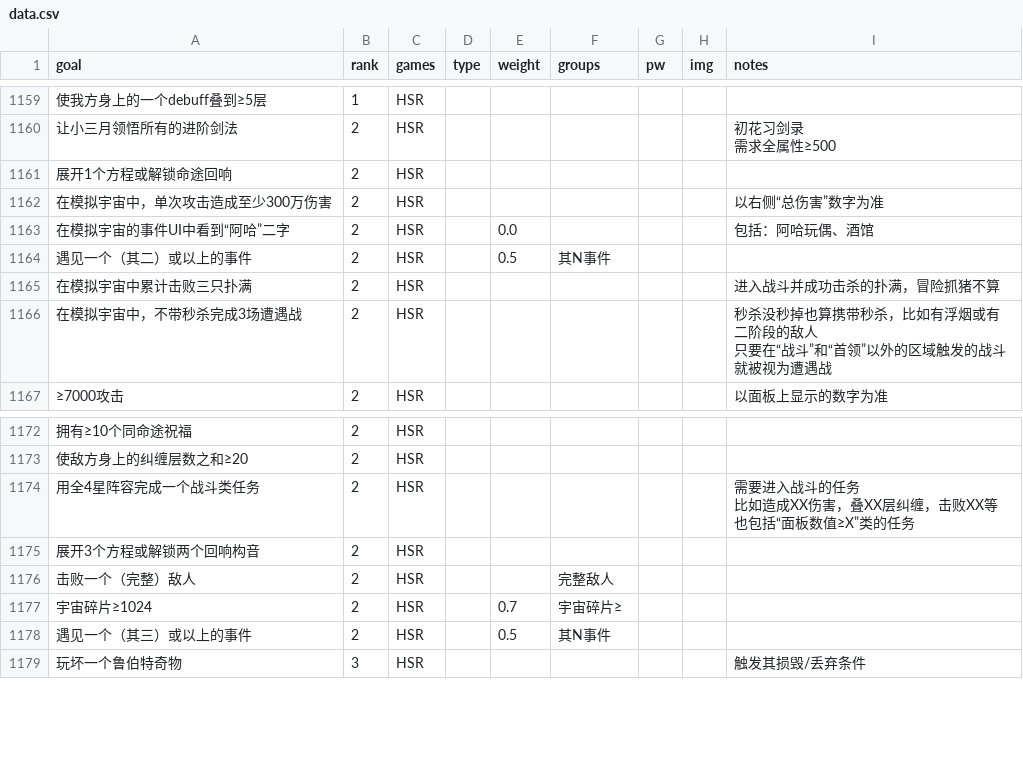
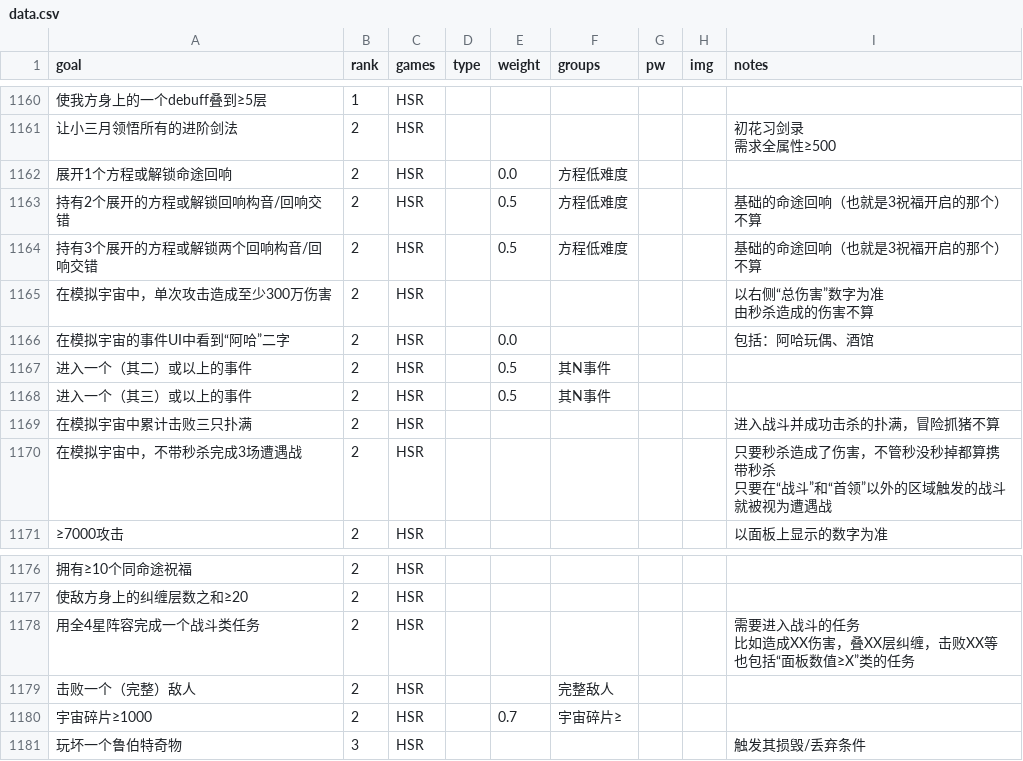
Before and after one commit to CuteMeiyu/mm-bingosync, a CSV file: data.csv, drawn as a sheet; only a part is shown, gaps mark what is left out; removed rows and columns are numbered as before the commit, all else as after; ↵ is a line break in a cell; the diff covers the shown part only; the diff names each change by its address in the sheet, - before the commit and + after, or states it on an @@ line.

```diff
--- a/data.csv
+++ b/data.csv
-E1162 (weight): (empty)
+E1162 (weight): 0.0
-F1162 (groups): (empty)
+F1162 (groups): 方程低难度
+row 1163: 持有2个展开的方程或解锁回响构音/回响交错 | 2 | HSR |  | 0.5 | 方程低难度 |  |  | 基础的命途回响（也就是3祝福开启的那个）不算
+row 1164: 持有3个展开的方程或解锁两个回响构音/回响交错 | 2 | HSR |  | 0.5 | 方程低难度 |  |  | 基础的命途回响（也就是3祝福开启的那个）不算
-I1165 (notes): 以右侧“总伤害”数字为准
+I1165 (notes): 以右侧“总伤害”数字为准 ↵ 由秒杀造成的伤害不算
-A1167 (goal): 遇见一个（其二）或以上的事件
+A1167 (goal): 进入一个（其二）或以上的事件
+row 1168: 进入一个（其三）或以上的事件 | 2 | HSR |  | 0.5 | 其N事件
-I1170 (notes): 秒杀没秒掉也算携带秒杀，比如有浮烟或有二阶段的敌人 ↵ 只要在…
+I1170 (notes): 只要秒杀造成了伤害，不管秒没秒掉都算携带秒杀 ↵ 只要在…
-row 1175: 展开3个方程或解锁两个回响构音 | 2 | HSR
-A1180 (goal): 宇宙碎片≥1024
+A1180 (goal): 宇宙碎片≥1000
-row 1178: 遇见一个（其三）或以上的事件 | 2 | HSR |  | 0.5 | 其N事件
```
Also changed, not shown: 5 added rows, 4 removed rows, 1 moved row and 7 edited cells elsewhere in this file.
